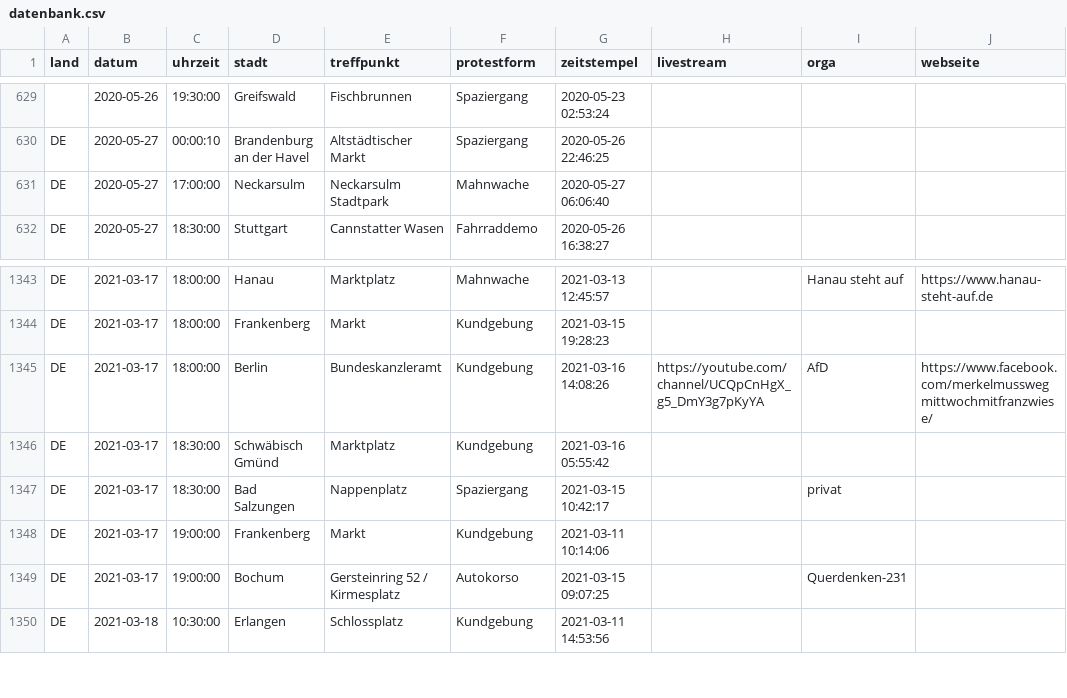
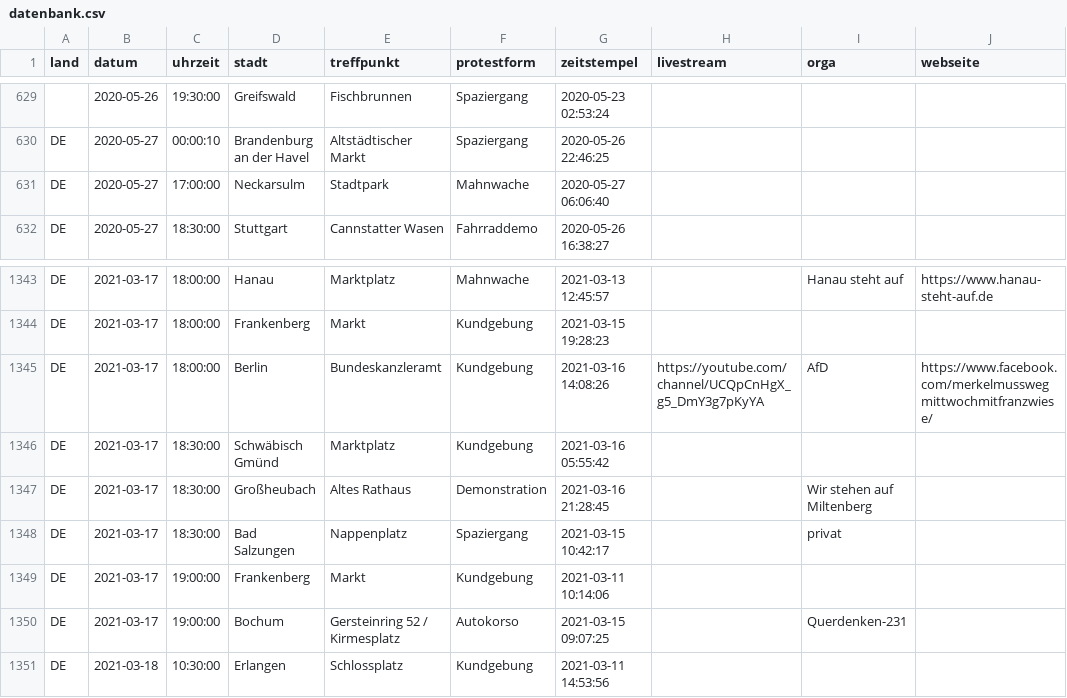
Before and after one commit to anonymous-tld/datenbank, a CSV file: datenbank.csv, drawn as a sheet; only a part is shown, gaps mark what is left out; the diff names each change by its address in the sheet, - before the commit and + after, or states it on an @@ line.

Commit message:
Update datenbank.csv from https://demo.terminkalender.top/datenbank.csv

```diff
--- a/datenbank.csv
+++ b/datenbank.csv
-E631 (treffpunkt): Neckarsulm Stadtpark
+E631 (treffpunkt): Stadtpark
+row 1347: DE | 2021-03-17 | 18:30:00 | Großheubach | Altes Rathaus | Demonstration | 2021-03-16 21:28:45 |  | Wir stehen auf Miltenberg
```
